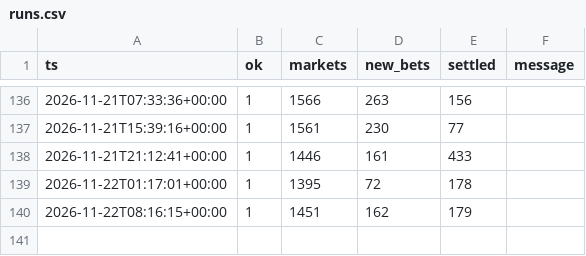
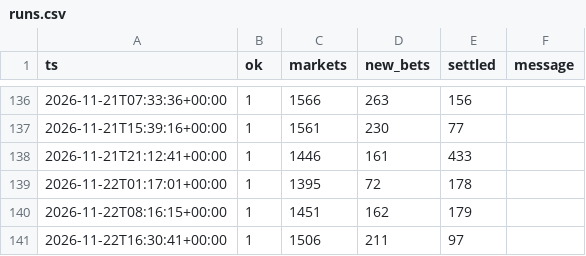
Before and after one commit to RocketLutzk/polysim, a CSV file: data/runs.csv, drawn as a sheet; only a part is shown, gaps mark what is left out; the diff names each change by its address in the sheet, - before the commit and + after, or states it on an @@ line.

```diff
--- a/data/runs.csv
+++ b/data/runs.csv
+row 141: 2026-11-22T16:30:41+00:00 | 1 | 1506 | 211 | 97
```
Also changed, not shown: 7 other files.
